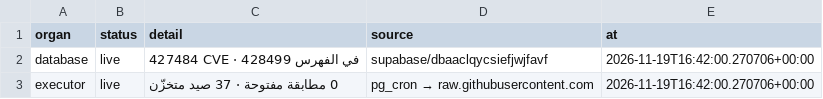
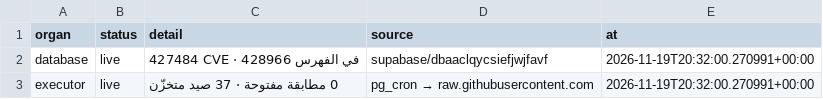
Before and after one commit to DawshaX/xFREEDOLLARHACHx, a CSV file: state/organs.csv, drawn as a sheet.

```diff
--- a/state/organs.csv
+++ b/state/organs.csv
@@ -1,3 +1,3 @@
 organ,status,detail,source,at
-database,live,427484 CVE · 428499 في الفهرس,supabase/dbaaclqycsiefjwjfavf,2026-11-19T16:42:00.270706+00:00
-executor,live,0 مطابقة مفتوحة · 37 صيد متخزّن,pg_cron → raw.githubusercontent.com,2026-11-19T16:42:00.270706+00:00
+database,live,427484 CVE · 428966 في الفهرس,supabase/dbaaclqycsiefjwjfavf,2026-11-19T20:32:00.270991+00:00
+executor,live,0 مطابقة مفتوحة · 37 صيد متخزّن,pg_cron → raw.githubusercontent.com,2026-11-19T20:32:00.270991+00:00
```
Also changed, not shown: 2 other files.
